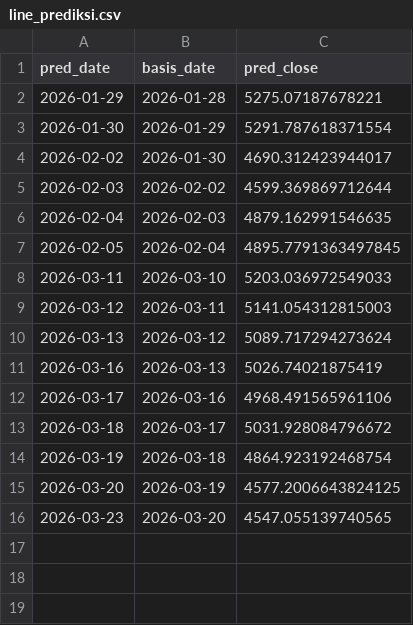
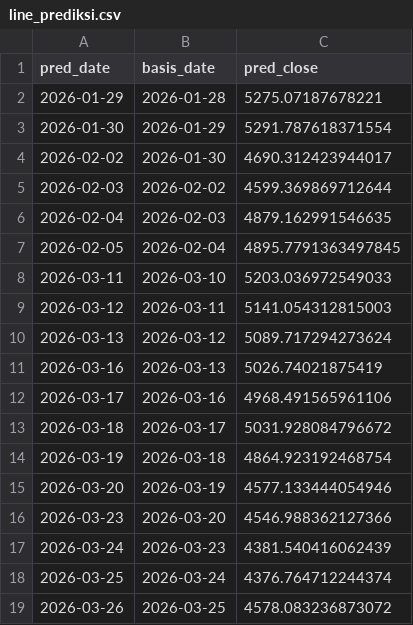
Before and after one commit to dinisptna/Sistem-Prediksi-Harga-Emas, a CSV file: data/line_prediksi.csv, drawn as a sheet.

```diff
--- a/data/line_prediksi.csv
+++ b/data/line_prediksi.csv
@@ -14,3 +14,6 @@ pred_date,basis_date,pred_close
 2026-03-19,2026-03-18,4864.923192468754
-2026-03-20,2026-03-19,4577.2006643824125
-2026-03-23,2026-03-20,4547.055139740565
+2026-03-20,2026-03-19,4577.133444054946
+2026-03-23,2026-03-20,4546.988362127366
+2026-03-24,2026-03-23,4381.540416062439
+2026-03-25,2026-03-24,4376.764712244374
+2026-03-26,2026-03-25,4578.083236873072
```
Also changed, not shown: 2 other files.
